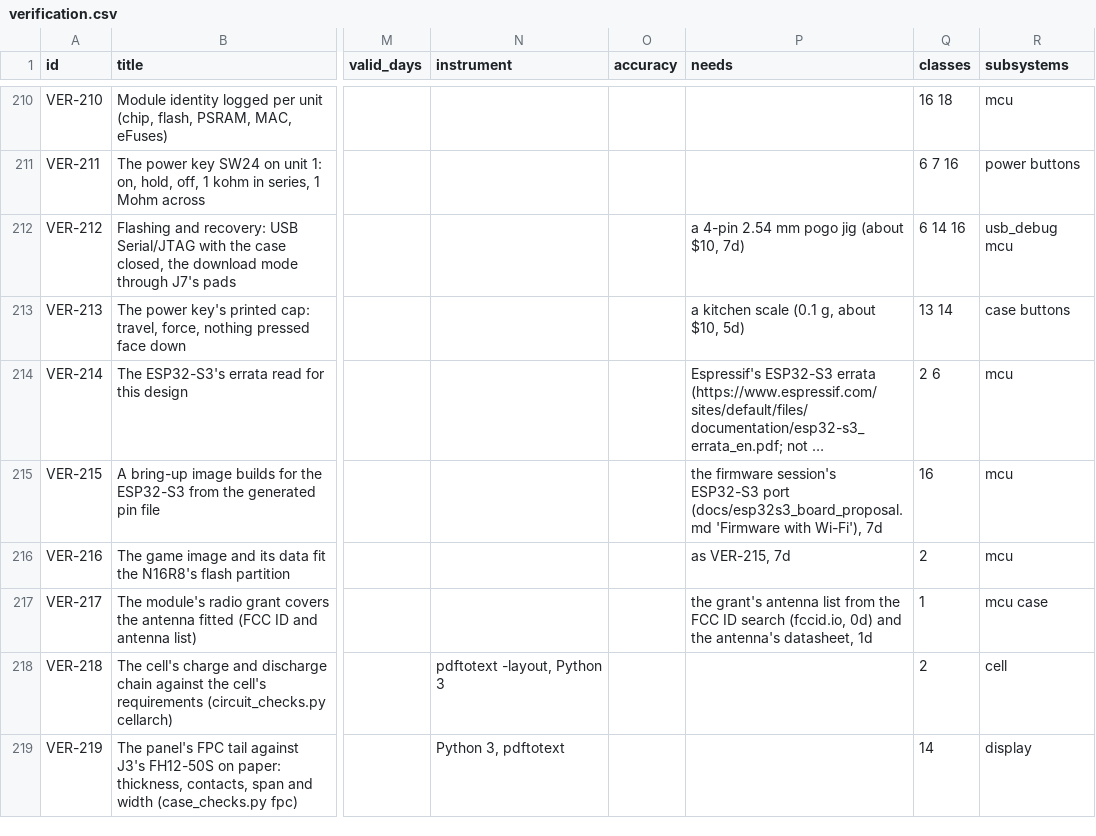
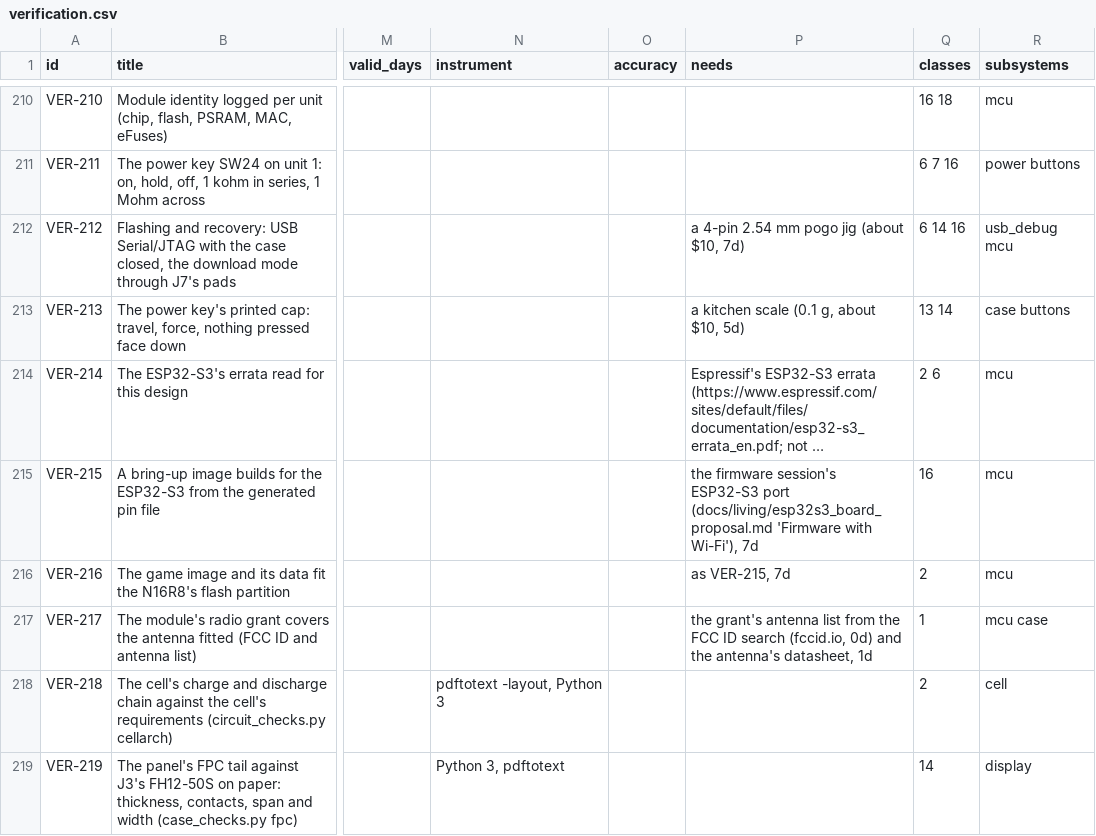
Before and after one commit to alex-berliner/mega_blastoise, a CSV file: hardware/vv/verification.csv, drawn as a sheet; only a part is shown, gaps mark what is left out; long unchanged cells end in …; the diff covers the shown part only; the diff names each change by its address in the sheet, - before the commit and + after, or states it on an @@ line.

```diff
--- a/hardware/vv/verification.csv
+++ b/hardware/vv/verification.csv
-P215 (needs): …ESP32-S3 port (docs/esp32s3_board_proposal.md 'Firmware with…
+P215 (needs): …ESP32-S3 port (docs/living/esp32s3_board_proposal.md 'Firmware with…
```
Also changed, not shown: 1 added row and 41 edited cells elsewhere in this file, hardware/vv/dfmea.csv, 14 other files.
